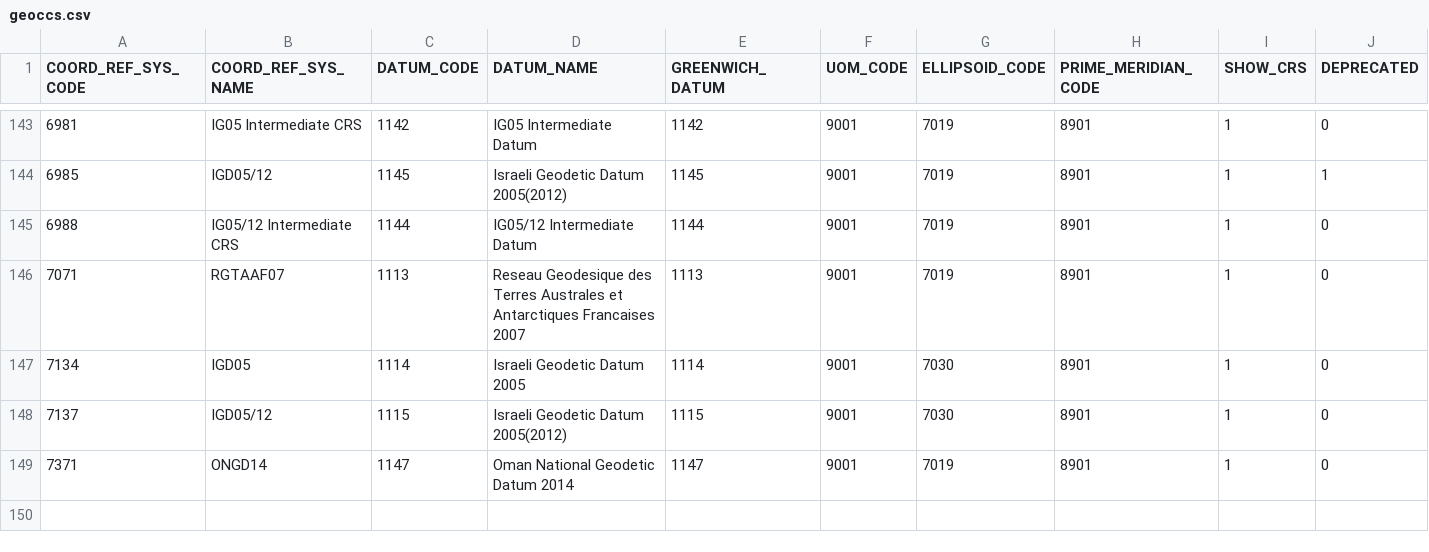
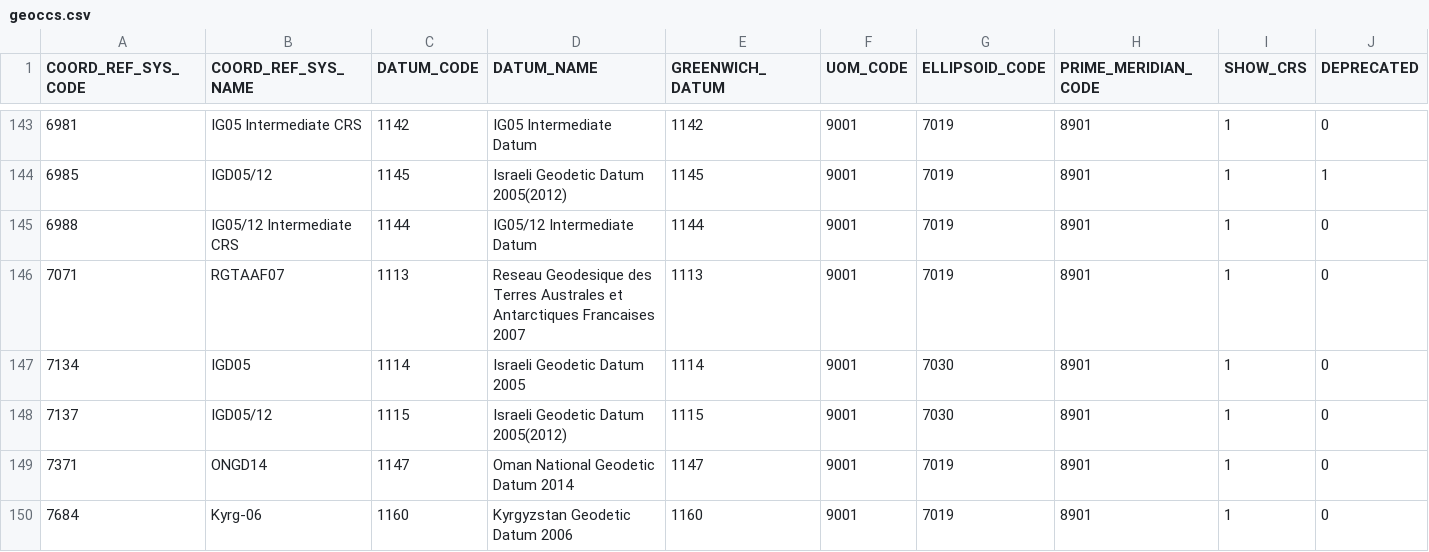
Before and after one commit to bradh/gdal, a CSV file: gdal/data/geoccs.csv, drawn as a sheet; only a part is shown, gaps mark what is left out; rows hold the shown columns only; the diff names each change by its address in the sheet, - before the commit and + after, or states it on an @@ line.

```diff
--- a/gdal/data/geoccs.csv
+++ b/gdal/data/geoccs.csv
+row 150: 7684 | Kyrg-06 | 1160 | Kyrgyzstan Geodetic Datum 2006 | 1160 | 9001 | 7019 | 8901 | 1 | 0
```
Also changed, not shown: gdal/data/datum_shift.csv, gdal/data/gcs.csv, 3 other files.
